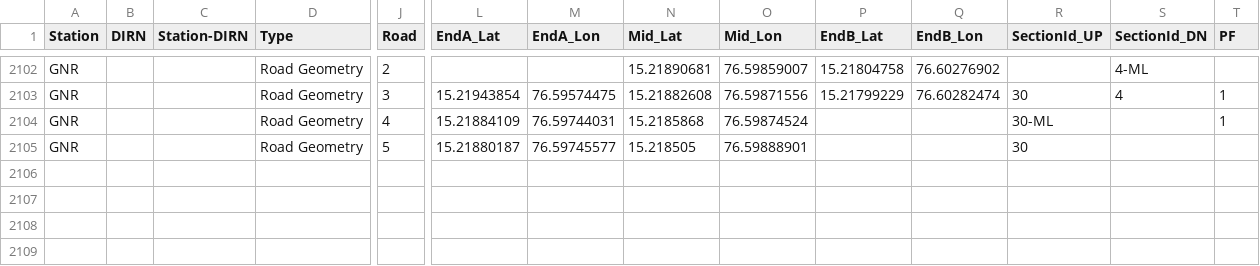
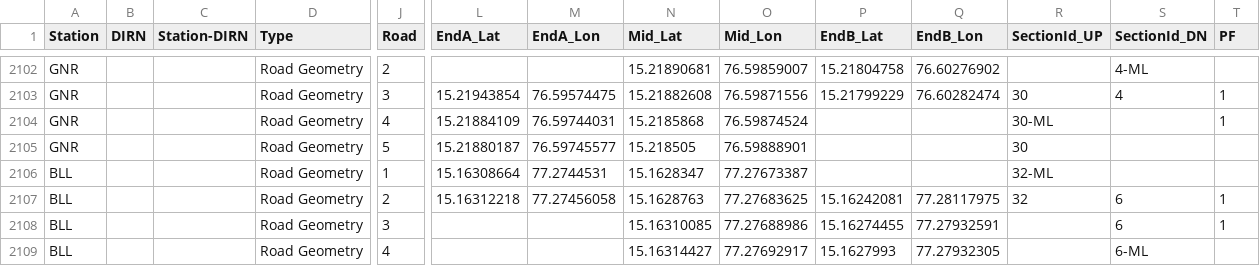
Before and after one commit to SanthoshBanala/SPM-OFFICE, a CSV file: InputBFSDData2_dev.csv, drawn as a sheet; only a part is shown, gaps mark what is left out; rows hold the shown columns only; the diff names each change by its address in the sheet, - before the commit and + after, or states it on an @@ line.

Commit message:
BLL ADDED

```diff
--- a/InputBFSDData2_dev.csv
+++ b/InputBFSDData2_dev.csv
+row 2106: BLL |  |  | Road Geometry | 1 | 15.16308664 | 77.2744531 | 15.1628347 | 77.27673387 |  |  | 32-ML
+row 2107: BLL |  |  | Road Geometry | 2 | 15.16312218 | 77.27456058 | 15.1628763 | 77.27683625 | 15.16242081 | 77.28117975 | 32 | 6 | 1
+row 2108: BLL |  |  | Road Geometry | 3 |  |  | 15.16310085 | 77.27688986 | 15.16274455 | 77.27932591 |  | 6 | 1
+row 2109: BLL |  |  | Road Geometry | 4 |  |  | 15.16314427 | 77.27692917 | 15.1627993 | 77.27932305 |  | 6-ML
```
